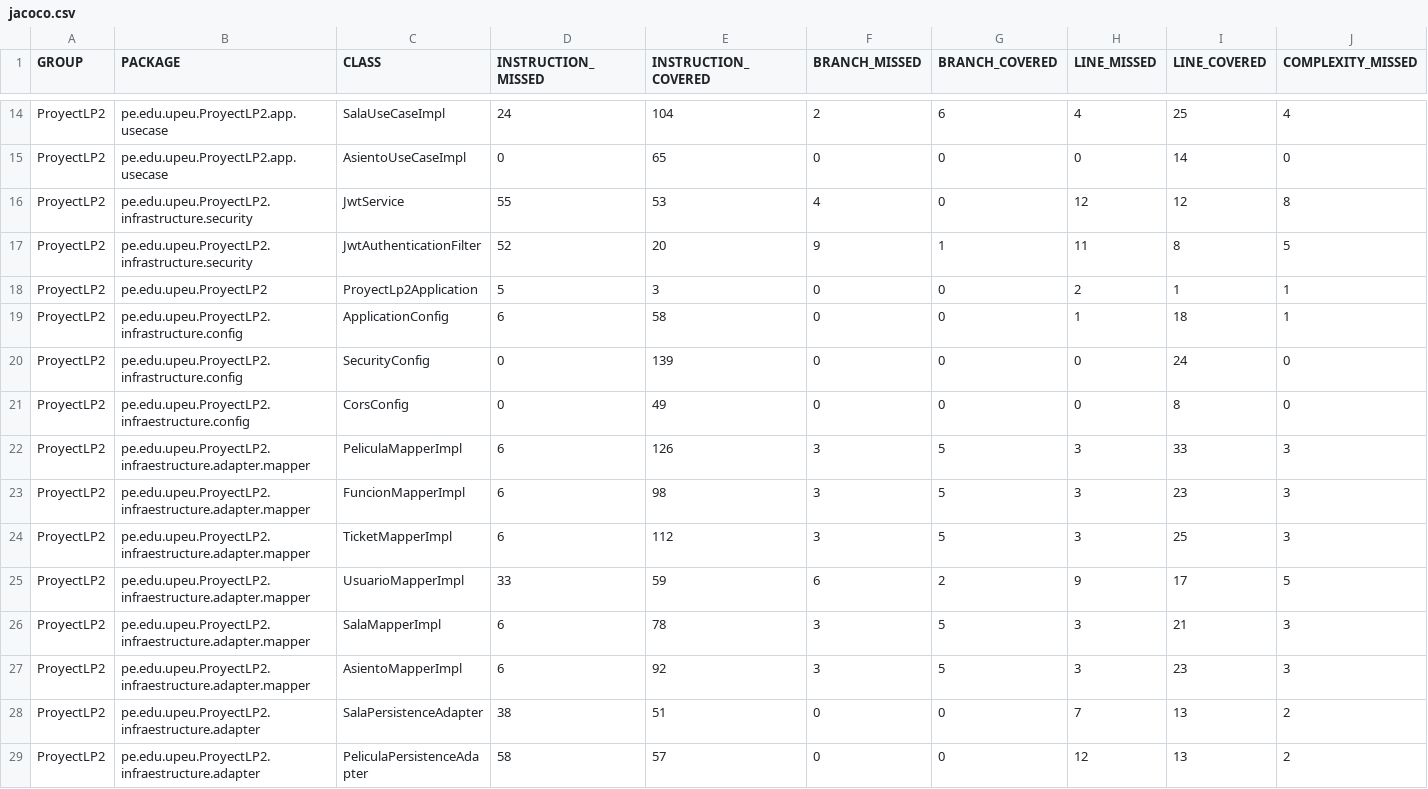
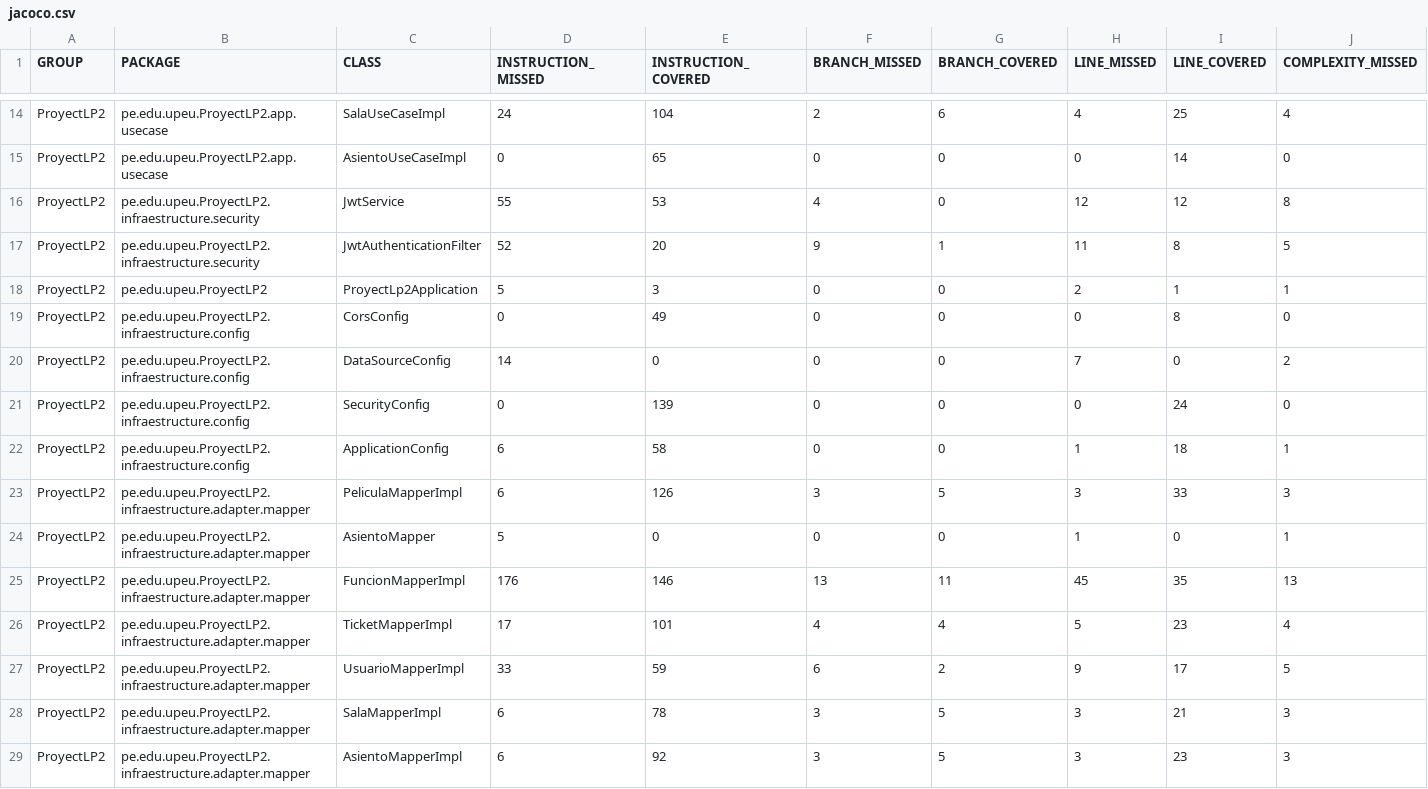
Before and after one commit to Leydi22AD/cine_app, a CSV file: ProyectLP2/REPORTE_COBERTURA/jacoco.csv, drawn as a sheet; only a part is shown, gaps mark what is left out; the shorter side is filled out with more unchanged rows; removed rows and columns are numbered as before the commit, all else as after; rows hold the shown columns only; the diff covers the shown part only; the diff names each change by its address in the sheet, - before the commit and + after, or states it on an @@ line.

```diff
--- a/ProyectLP2/REPORTE_COBERTURA/jacoco.csv
+++ b/ProyectLP2/REPORTE_COBERTURA/jacoco.csv
-B16:B17 (PACKAGE): pe.edu.upeu.ProyectLP2.infrastructure.security
+B16:B17 (PACKAGE): pe.edu.upeu.ProyectLP2.infraestructure.security
-row 19: ProyectLP2 | pe.edu.upeu.ProyectLP2.infrastructure.config | ApplicationConfig | 6 | 58 | 0 | 0 | 1 | 18 | 1
-row 20: ProyectLP2 | pe.edu.upeu.ProyectLP2.infrastructure.config | SecurityConfig | 0 | 139 | 0 | 0 | 0 | 24 | 0
+row 20: ProyectLP2 | pe.edu.upeu.ProyectLP2.infraestructure.config | DataSourceConfig | 14 | 0 | 0 | 0 | 7 | 0 | 2
+row 21: ProyectLP2 | pe.edu.upeu.ProyectLP2.infraestructure.config | SecurityConfig | 0 | 139 | 0 | 0 | 0 | 24 | 0
+row 22: ProyectLP2 | pe.edu.upeu.ProyectLP2.infraestructure.config | ApplicationConfig | 6 | 58 | 0 | 0 | 1 | 18 | 1
+row 24: ProyectLP2 | pe.edu.upeu.ProyectLP2.infraestructure.adapter.mapper | AsientoMapper | 5 | 0 | 0 | 0 | 1 | 0 | 1
-D25 (INSTRUCTION_MISSED): 6
+D25 (INSTRUCTION_MISSED): 176
-E25 (INSTRUCTION_COVERED): 98
+E25 (INSTRUCTION_COVERED): 146
-F25 (BRANCH_MISSED): 3
+F25 (BRANCH_MISSED): 13
-G25 (BRANCH_COVERED): 5
+G25 (BRANCH_COVERED): 11
-H25 (LINE_MISSED): 3
+H25 (LINE_MISSED): 45
-I25 (LINE_COVERED): 23
+I25 (LINE_COVERED): 35
-J25 (COMPLEXITY_MISSED): 3
+J25 (COMPLEXITY_MISSED): 13
-D26 (INSTRUCTION_MISSED): 6
+D26 (INSTRUCTION_MISSED): 17
-E26 (INSTRUCTION_COVERED): 112
+E26 (INSTRUCTION_COVERED): 101
-F26 (BRANCH_MISSED): 3
+F26 (BRANCH_MISSED): 4
-G26 (BRANCH_COVERED): 5
+G26 (BRANCH_COVERED): 4
-H26 (LINE_MISSED): 3
+H26 (LINE_MISSED): 5
-I26 (LINE_COVERED): 25
+I26 (LINE_COVERED): 23
-J26 (COMPLEXITY_MISSED): 3
+J26 (COMPLEXITY_MISSED): 4
```
Also changed, not shown: 88 edited cells elsewhere in this file, 45 other files.
